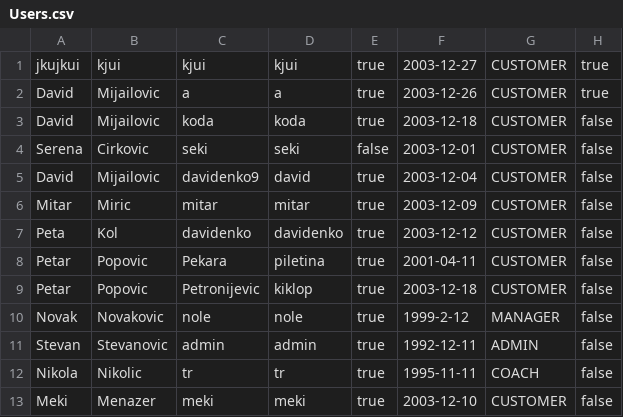
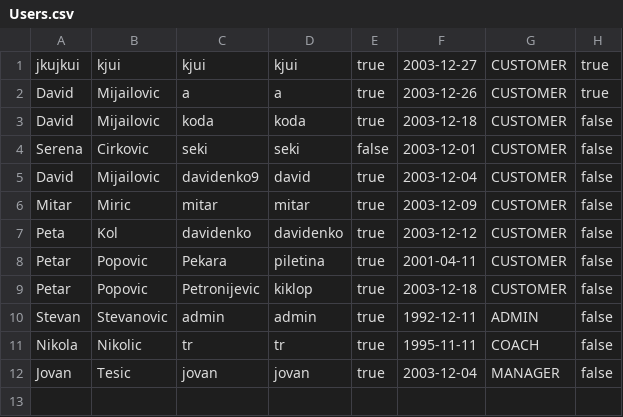
Before and after one commit to Petarpop202/WEB-ProjekatE2, a CSV file: WebContent/data/Users.csv, drawn as a sheet; removed rows and columns are numbered as before the commit, all else as after; the diff names each change by its address in the sheet, - before the commit and + after, or states it on an @@ line.

```diff
--- a/WebContent/data/Users.csv
+++ b/WebContent/data/Users.csv
-row 10: Novak | Novakovic | nole | nole | true | 1999-2-12 | MANAGER | false
-row 13: Meki | Menazer | meki | meki | true | 2003-12-10 | CUSTOMER | false
+row 12: Jovan | Tesic | jovan | jovan | true | 2003-12-04 | MANAGER | false
```
Also changed, not shown: WebContent/data/SportsFacility.csv, 4 other files.
